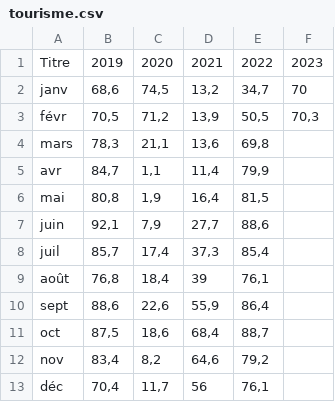
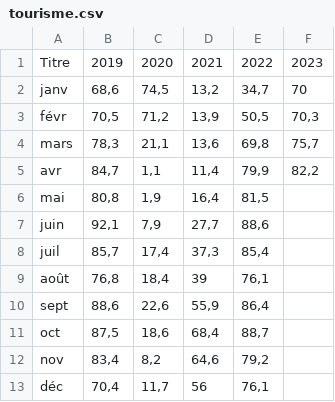
Before and after one commit to Atelier-parisien-d-urbanisme/Observatoire-economie-paris, a CSV file: 5_Secteurs_d_activites_les_plus_impactes/5_2_Tourisme/tourisme.csv, drawn as a sheet.

Commit message:
Update tourisme.csv

```diff
--- a/5_Secteurs_d_activites_les_plus_impactes/5_2_Tourisme/tourisme.csv
+++ b/5_Secteurs_d_activites_les_plus_impactes/5_2_Tourisme/tourisme.csv
@@ -3,4 +3,4 @@ janv;68,6;74,5;13,2;34,7;70
 févr;70,5;71,2;13,9;50,5;70,3
-mars;78,3;21,1;13,6;69,8
-avr;84,7;1,1;11,4;79,9
+mars;78,3;21,1;13,6;69,8;75,7
+avr;84,7;1,1;11,4;79,9;82,2
 mai;80,8;1,9;16,4;81,5
```
